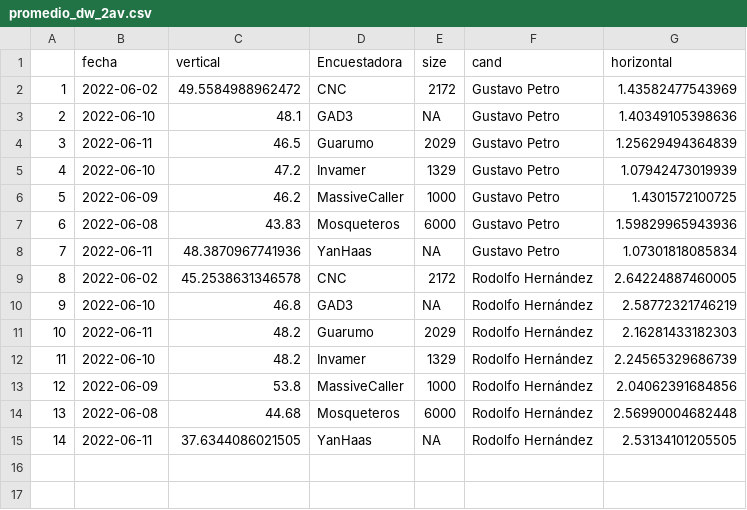
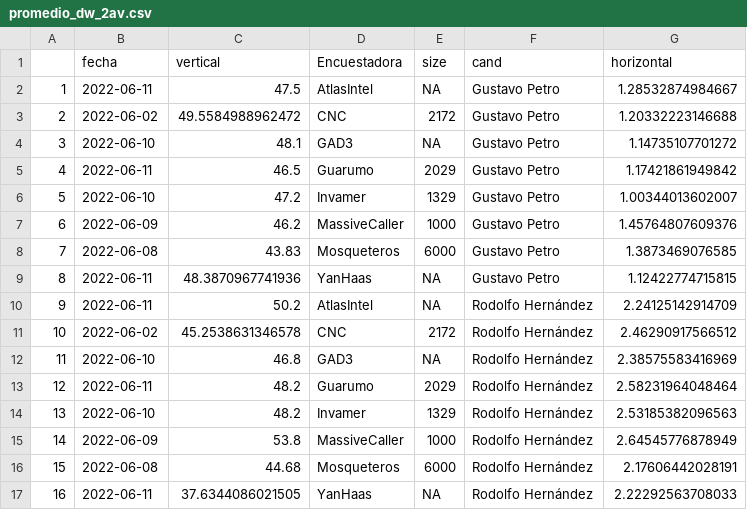
Before and after one commit to JorgeGalindo/co-elect-2022, a CSV file: promedio_dw_2av.csv, drawn as a sheet; addresses are those after the commit; the diff names each change by its address in the sheet, - before the commit and + after, or states it on an @@ line.

```diff
--- a/promedio_dw_2av.csv
+++ b/promedio_dw_2av.csv
+row 2: 1 | 2022-06-11 | 47.5 | AtlasIntel | NA | Gustavo Petro | 1.28532874984667
@@ column A renumbered from row 3 down @@
-G3 (horizontal): 1.43582477543969
+G3 (horizontal): 1.20332223146688
-G4 (horizontal): 1.40349105398636
+G4 (horizontal): 1.14735107701272
-G5 (horizontal): 1.25629494364839
+G5 (horizontal): 1.17421861949842
-G6 (horizontal): 1.07942473019939
+G6 (horizontal): 1.00344013602007
-G7 (horizontal): 1.4301572100725
+G7 (horizontal): 1.45764807609376
-G8 (horizontal): 1.59829965943936
+G8 (horizontal): 1.3873469076585
-G9 (horizontal): 1.07301818085834
+G9 (horizontal): 1.12422774715815
+row 10: 9 | 2022-06-11 | 50.2 | AtlasIntel | NA | Rodolfo Hernández | 2.24125142914709
-G11 (horizontal): 2.64224887460005
+G11 (horizontal): 2.46290917566512
-G12 (horizontal): 2.58772321746219
+G12 (horizontal): 2.38575583416969
-G13 (horizontal): 2.16281433182303
+G13 (horizontal): 2.58231964048464
-G14 (horizontal): 2.24565329686739
+G14 (horizontal): 2.53185382096563
-G15 (horizontal): 2.04062391684856
+G15 (horizontal): 2.64545776878949
-G16 (horizontal): 2.56990004682448
+G16 (horizontal): 2.17606442028191
-G17 (horizontal): 2.53134101205505
+G17 (horizontal): 2.22292563708033
```
Also changed, not shown: laquefalta.csv, promedio_evol_2av.csv, 2 other files.
